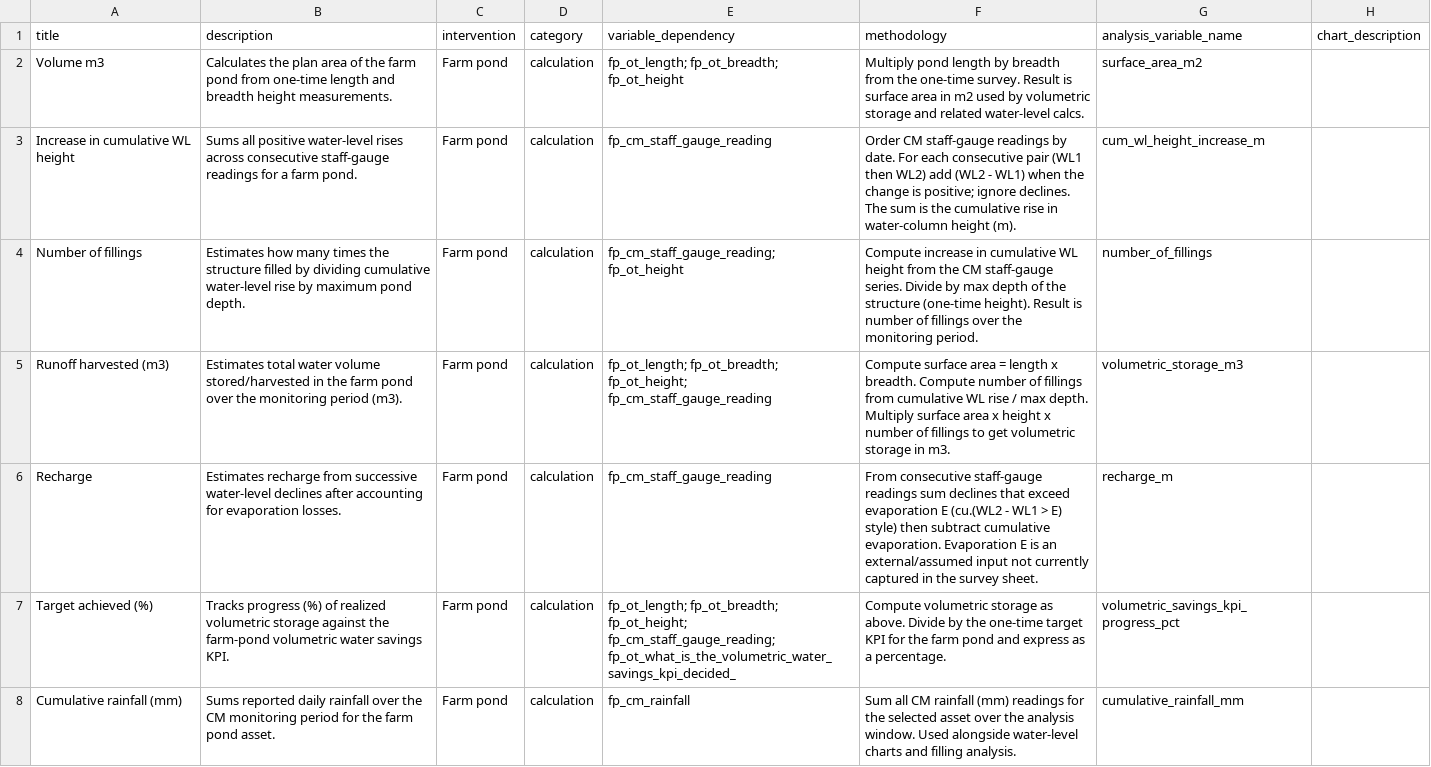
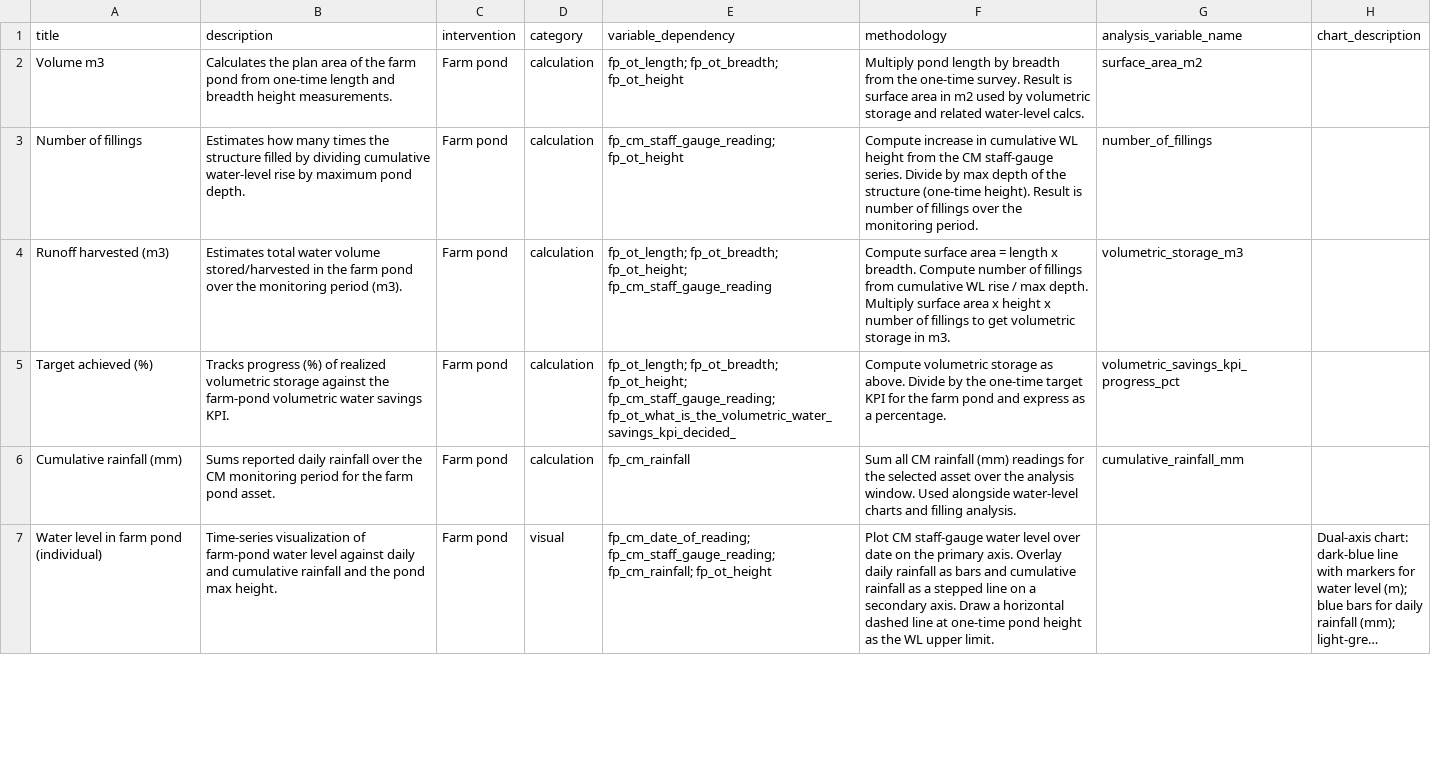
Before and after one commit to WELLlabs/welllabs-dda-app, a CSV file: backend/app/modules/assess/data/intervention_analyses.csv, drawn as a sheet; only a part is shown; the shorter side is filled out with more unchanged rows; long unchanged cells end in ….

Commit message:
feat(mel): log-frame exports, project Word/PDF, and faster dashboards
Add log-frame visualize/export (docx + project PDF), rename Implementation to Deployment, drop farm-pond cum WL/recharge metrics, and speed Collect QR plus ODK-backed dashboards with satellite map thumbs.

```diff
--- a/backend/app/modules/assess/data/intervention_analyses.csv
+++ b/backend/app/modules/assess/data/intervention_analyses.csv
@@ -2,6 +2,4 @@ title,description,intervention,category,variable_dependency,methodology,analysis
 Volume m3,Calculates the plan area of the farm pond from one-time length and breadth height measurements.,Farm pond,calculation,fp_ot_length; fp_ot_breadth; fp_ot_height,Multiply pond length by breadth from the one-time survey. Result is surface area in m2 used by volumetric storage and related water-level calcs.,surface_area_m2,
-Increase in cumulative WL height,Sums all positive water-level rises across consecutive staff-gauge readings for a farm pond.,Farm pond,calculation,fp_cm_staff_gauge_reading,Order CM staff-gauge readings by date. For each consecutive pair (WL1 then WL2) add (WL2 - WL1) when the change is positive; ignore declines. The sum is the cumulative rise in water-column height (m).,cum_wl_height_increase_m,
 Number of fillings,Estimates how many times the structure filled by dividing cumulative water-level rise by maximum pond depth.,Farm pond,calculation,fp_cm_staff_gauge_reading; fp_ot_height,Compute increase in cumulative WL height from the CM staff-gauge series. Divide by max depth of the structure (one-time height). Result is number of fillings over the monitoring period.,number_of_fillings,
 Runoff harvested (m3),Estimates total water volume stored/harvested in the farm pond over the monitoring period (m3).,Farm pond,calculation,fp_ot_length; fp_ot_breadth; fp_ot_height; fp_cm_staff_gauge_reading,Compute surface area = length x breadth. Compute number of fillings from cumulative WL rise / max depth. Multiply surface area x height x number of fillings to get volumetric storage in m3.,volumetric_storage_m3,
-Recharge,Estimates recharge from successive water-level declines after accounting for evaporation losses.,Farm pond,calculation,fp_cm_staff_gauge_reading,From consecutive staff-gauge readings sum declines that exceed evaporation E (cu.(WL2 - WL1 > E) style) then subtract cumulative evaporation. Evaporation E is an external/assumed input not currently captured in the survey sheet.,recharge_m,
 Target achieved (%),Tracks progress (%) of realized volumetric storage against the farm-pond volumetric water savings KPI.,Farm pond,calculation,fp_ot_length; fp_ot_breadth; fp_ot_height; fp_cm_staff_gauge_reading; fp_ot_what_is_the_volumetric_water_savings_kpi_decided_,Compute volumetric storage as above. Divide by the one-time target KPI for the farm pond and express as a percentage.,volumetric_savings_kpi_progress_pct,
```
Also changed, not shown: 26 other files.
